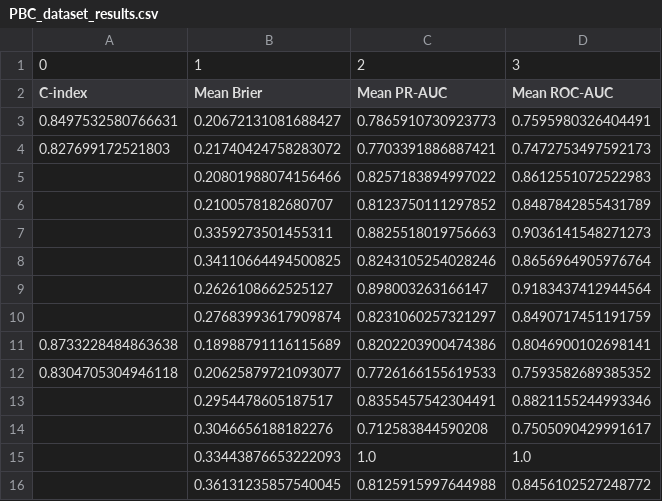
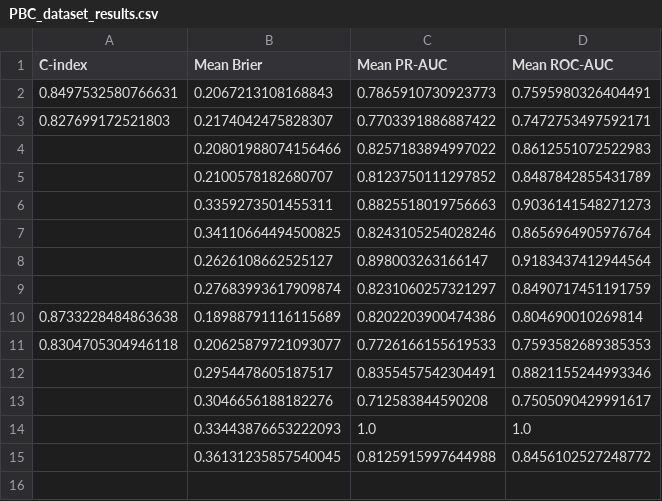
Before and after one commit to dannilin2601/discrete-time-survival, a CSV file: output/PBC_dataset_results.csv, drawn as a sheet.

```diff
--- a/output/PBC_dataset_results.csv
+++ b/output/PBC_dataset_results.csv
@@ -1,5 +1,4 @@
-0,1,2,3
 C-index,Mean Brier,Mean PR-AUC,Mean ROC-AUC
-0.8497532580766631,0.20672131081688427,0.7865910730923773,0.7595980326404491
-0.827699172521803,0.21740424758283072,0.7703391886887421,0.7472753497592173
+0.8497532580766631,0.2067213108168843,0.7865910730923773,0.7595980326404491
+0.827699172521803,0.2174042475828307,0.7703391886887422,0.7472753497592171
 ,0.20801988074156466,0.8257183894997022,0.8612551072522983
@@ -10,4 +9,4 @@ C-index,Mean Brier,Mean PR-AUC,Mean ROC-AUC
 ,0.27683993617909874,0.8231060257321297,0.8490717451191759
-0.8733228484863638,0.18988791116115689,0.8202203900474386,0.8046900102698141
-0.8304705304946118,0.20625879721093077,0.7726166155619533,0.7593582689385352
+0.8733228484863638,0.18988791116115689,0.8202203900474386,0.804690010269814
+0.8304705304946118,0.20625879721093077,0.7726166155619533,0.7593582689385353
 ,0.2954478605187517,0.8355457542304491,0.8821155244993346
```
Also changed, not shown: 1 other file.
